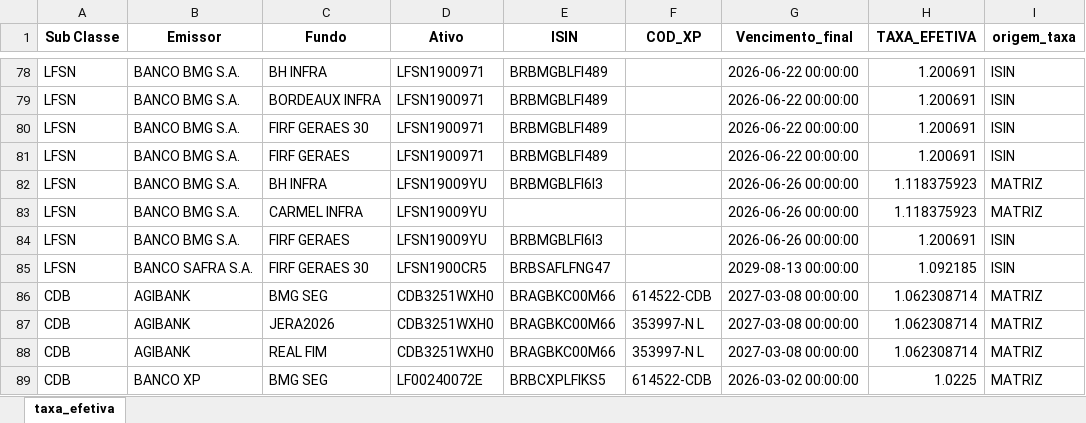
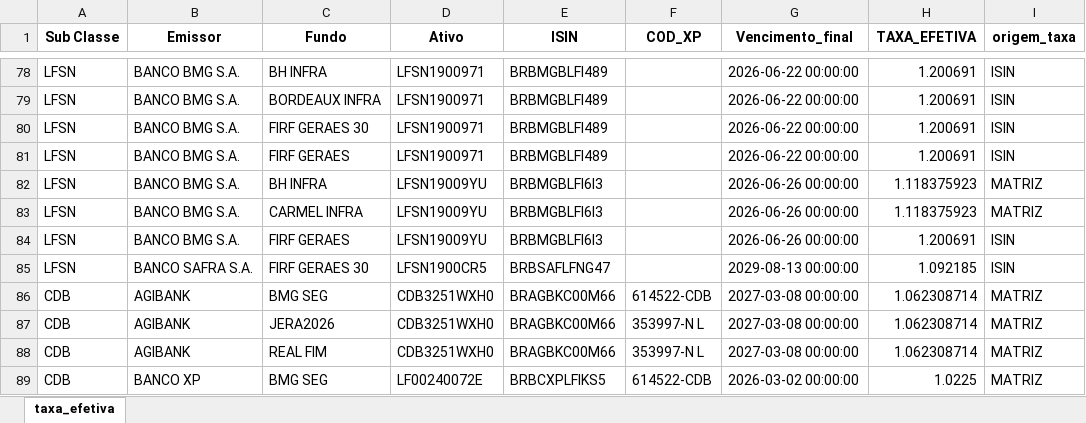
Before and after one commit to AFINVEST/Projeto-Hedge-CDI, an Excel workbook: Dados/ativos_mapeados_com_taxa_efetiva.xlsx, sheet taxa_efetiva, drawn as a sheet; only a part is shown, gaps mark what is left out; values as stored, in another font and other column widths than the file's, no borders; the diff names each change by its address in the sheet, - before the commit and + after, or states it on an @@ line.

```diff
--- a/Dados/ativos_mapeados_com_taxa_efetiva.xlsx (sheet taxa_efetiva)
+++ b/Dados/ativos_mapeados_com_taxa_efetiva.xlsx (sheet taxa_efetiva)
-E83 (ISIN): (empty)
+E83 (ISIN): BRBMGBLFI6I3
```
Also changed, not shown: Dados/ativos_mapeados_para_controle.xlsx, 1 other file.
